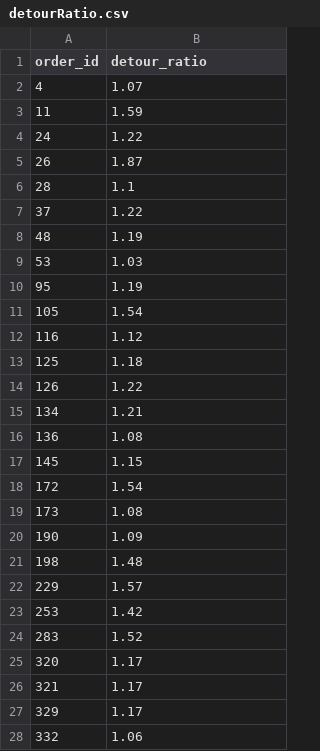
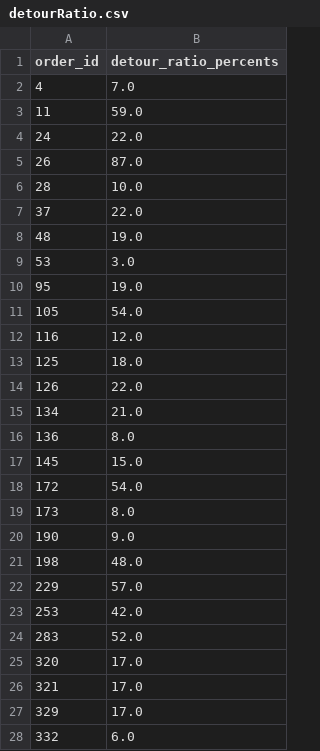
Before and after one commit to eclipse-mosaic/mosaic, a CSV file: scenarios/bundle/pythonScripts/csv/passengers_500/detourRatio.csv, drawn as a sheet; only a part is shown; the diff covers the shown part only.

```diff
--- a/scenarios/bundle/pythonScripts/csv/passengers_500/detourRatio.csv
+++ b/scenarios/bundle/pythonScripts/csv/passengers_500/detourRatio.csv
@@ -1,28 +1,28 @@
-order_id,detour_ratio
-4,1.07
-11,1.59
-24,1.22
-26,1.87
-28,1.1
-37,1.22
-48,1.19
-53,1.03
-95,1.19
-105,1.54
-116,1.12
-125,1.18
-126,1.22
-134,1.21
-136,1.08
-145,1.15
-172,1.54
-173,1.08
-190,1.09
-198,1.48
-229,1.57
-253,1.42
-283,1.52
-320,1.17
-321,1.17
-329,1.17
-332,1.06
+order_id,detour_ratio_percents
+4,7.0
+11,59.0
+24,22.0
+26,87.0
+28,10.0
+37,22.0
+48,19.0
+53,3.0
+95,19.0
+105,54.0
+116,12.0
+125,18.0
+126,22.0
+134,21.0
+136,8.0
+145,15.0
+172,54.0
+173,8.0
+190,9.0
+198,48.0
+229,57.0
+253,42.0
+283,52.0
+320,17.0
+321,17.0
+329,17.0
+332,6.0
```
Also changed, not shown: 18 edited cells elsewhere in this file, 2 other files.
